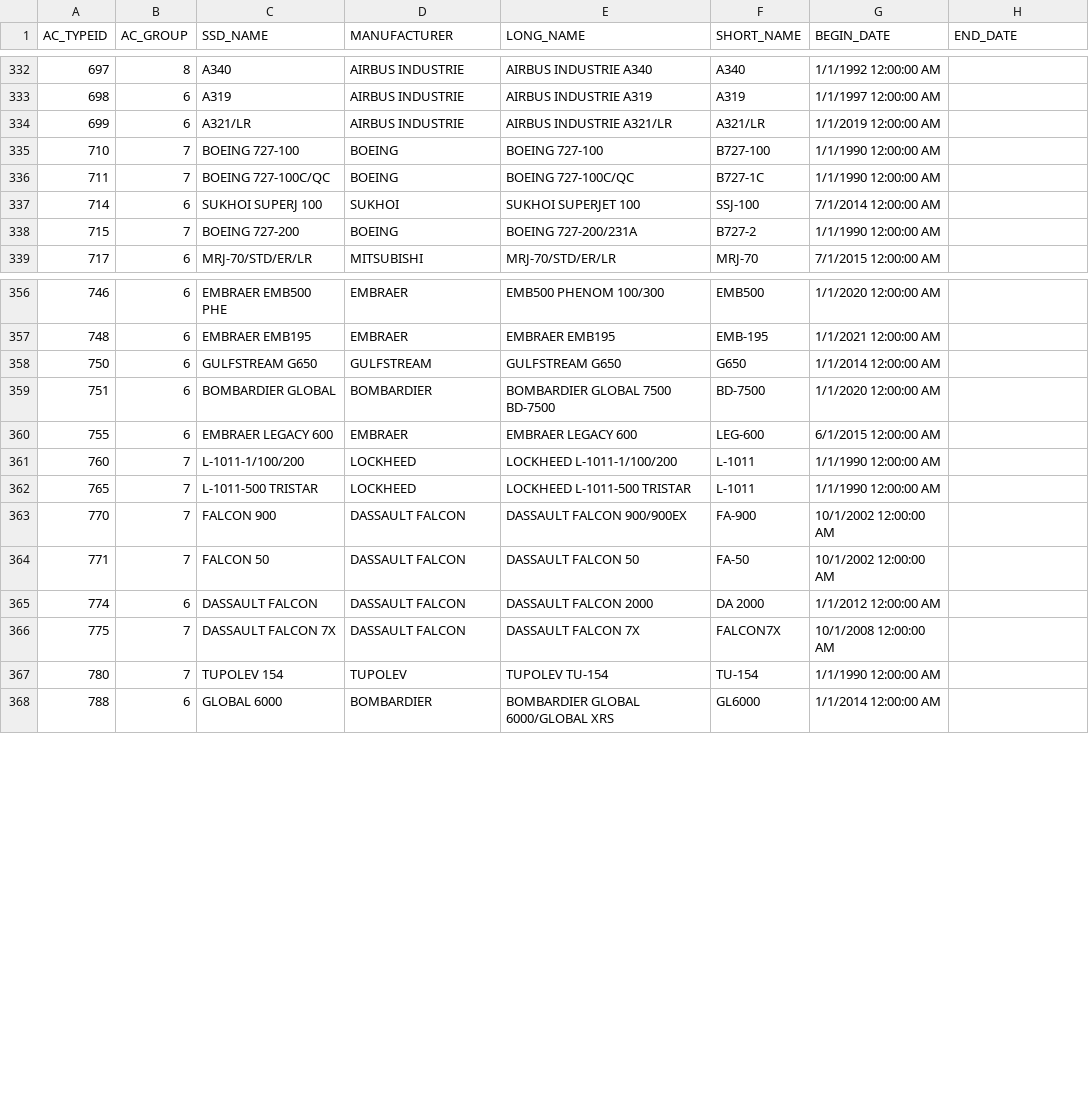
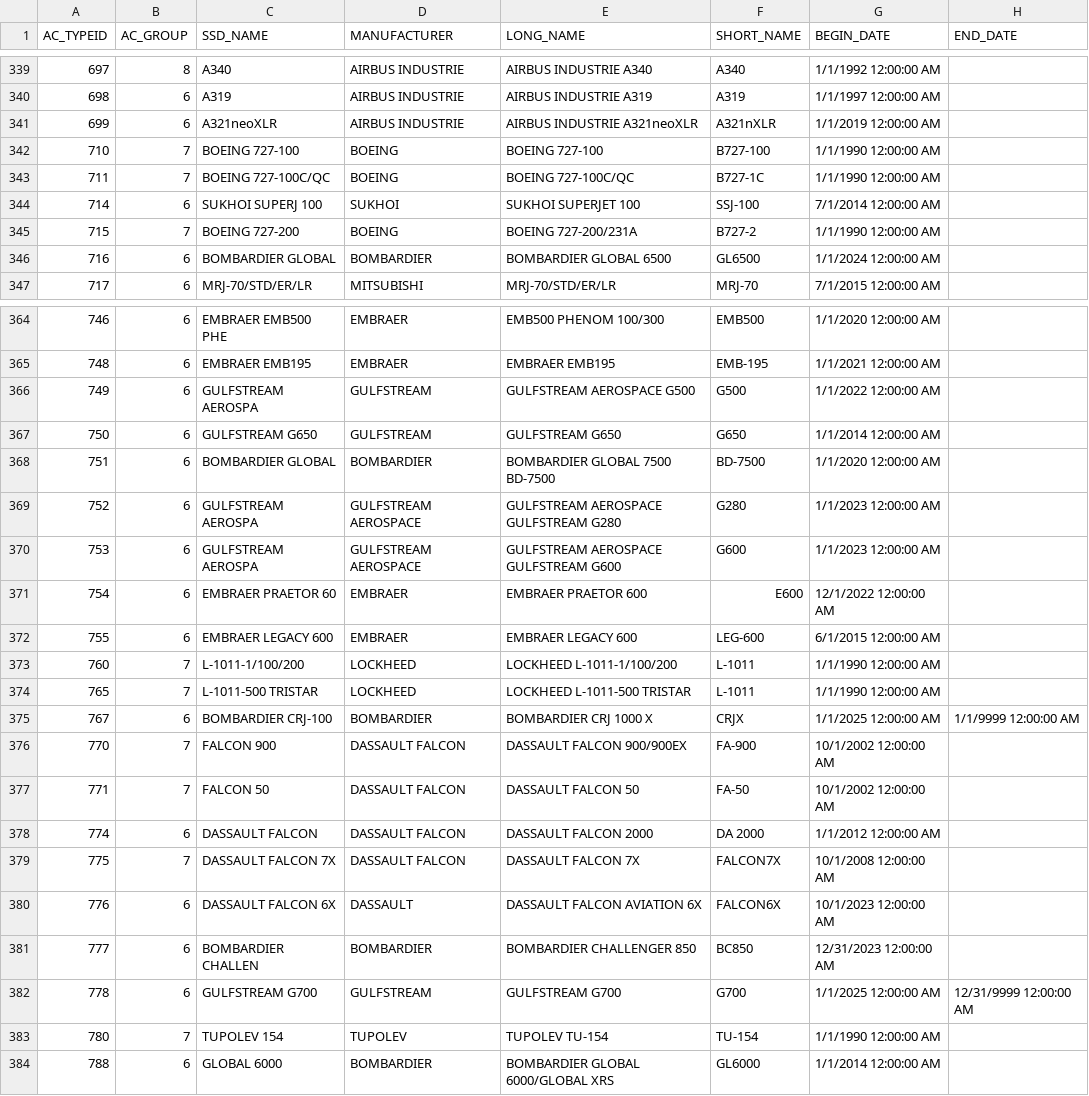
Before and after one commit to johnbrussell/bts-data, a CSV file: data/aircraft_types.csv, drawn as a sheet; only a part is shown, gaps mark what is left out; the diff covers the shown part only.

Commit message:
Show international data source (#17)
* add link to international data source

* grab latest aircraft list

```diff
--- a/data/aircraft_types.csv
+++ b/data/aircraft_types.csv
@@ -333,3 +340,3 @@ AC_TYPEID,AC_GROUP,SSD_NAME,MANUFACTURER,LONG_NAME,SHORT_NAME,BEGIN_DATE,END_DAT
 698,6,A319,AIRBUS INDUSTRIE,AIRBUS INDUSTRIE A319,A319,1/1/1997 12:00:00 AM,
-699,6,A321/LR,AIRBUS INDUSTRIE,AIRBUS INDUSTRIE A321/LR,A321/LR,1/1/2019 12:00:00 AM,
+699,6,A321neoXLR,AIRBUS INDUSTRIE,AIRBUS INDUSTRIE A321neoXLR,A321nXLR,1/1/2019 12:00:00 AM,
 710,7,BOEING 727-100,BOEING,BOEING 727-100,B727-100,1/1/1990 12:00:00 AM,
@@ -338,2 +345,3 @@ AC_TYPEID,AC_GROUP,SSD_NAME,MANUFACTURER,LONG_NAME,SHORT_NAME,BEGIN_DATE,END_DAT
 715,7,BOEING 727-200,BOEING,BOEING 727-200/231A,B727-2,1/1/1990 12:00:00 AM,
+716,6,BOMBARDIER GLOBAL ,BOMBARDIER,BOMBARDIER GLOBAL 6500,GL6500,1/1/2024 12:00:00 AM,
 717,6,MRJ-70/STD/ER/LR,MITSUBISHI,MRJ-70/STD/ER/LR,MRJ-70,7/1/2015 12:00:00 AM,
@@ -357,4 +365,8 @@ AC_TYPEID,AC_GROUP,SSD_NAME,MANUFACTURER,LONG_NAME,SHORT_NAME,BEGIN_DATE,END_DAT
 748,6,EMBRAER EMB195,EMBRAER,EMBRAER EMB195,EMB-195,1/1/2021 12:00:00 AM,
+749,6,GULFSTREAM AEROSPA,GULFSTREAM,GULFSTREAM AEROSPACE G500,G500,1/1/2022 12:00:00 AM,
 750,6,GULFSTREAM G650,GULFSTREAM,GULFSTREAM G650,G650,1/1/2014 12:00:00 AM,
 751,6,BOMBARDIER GLOBAL ,BOMBARDIER,BOMBARDIER GLOBAL 7500 BD-7500,BD-7500,1/1/2020 12:00:00 AM,
+752,6,GULFSTREAM AEROSPA,GULFSTREAM AEROSPACE,GULFSTREAM AEROSPACE GULFSTREAM G280,G280,1/1/2023 12:00:00 AM,
+753,6,GULFSTREAM AEROSPA,GULFSTREAM AEROSPACE,GULFSTREAM AEROSPACE GULFSTREAM G600,G600,1/1/2023 12:00:00 AM,
+754,6,EMBRAER PRAETOR 60,EMBRAER,EMBRAER PRAETOR 600,E600,12/1/2022 12:00:00 AM,
 755,6,EMBRAER LEGACY 600,EMBRAER,EMBRAER LEGACY 600,LEG-600,6/1/2015 12:00:00 AM,
@@ -362,2 +374,3 @@ AC_TYPEID,AC_GROUP,SSD_NAME,MANUFACTURER,LONG_NAME,SHORT_NAME,BEGIN_DATE,END_DAT
 765,7,L-1011-500 TRISTAR,LOCKHEED,LOCKHEED L-1011-500 TRISTAR,L-1011,1/1/1990 12:00:00 AM,
+767,6,BOMBARDIER CRJ-100,BOMBARDIER,BOMBARDIER CRJ 1000 X,CRJX,1/1/2025 12:00:00 AM,1/1/9999 12:00:00 AM
 770,7,FALCON 900,DASSAULT FALCON,DASSAULT FALCON 900/900EX,FA-900,10/1/2002 12:00:00 AM,
@@ -366,2 +379,5 @@ AC_TYPEID,AC_GROUP,SSD_NAME,MANUFACTURER,LONG_NAME,SHORT_NAME,BEGIN_DATE,END_DAT
 775,7,DASSAULT FALCON 7X,DASSAULT FALCON,DASSAULT FALCON 7X,FALCON7X,10/1/2008 12:00:00 AM,
+776,6,DASSAULT FALCON 6X,DASSAULT,DASSAULT FALCON AVIATION 6X,FALCON6X,10/1/2023 12:00:00 AM,
+777,6,BOMBARDIER CHALLEN,BOMBARDIER,BOMBARDIER CHALLENGER 850,BC850,12/31/2023 12:00:00 AM,
+778,6,GULFSTREAM G700,GULFSTREAM,GULFSTREAM G700,G700,1/1/2025 12:00:00 AM,12/31/9999 12:00:00 AM
 780,7,TUPOLEV 154,TUPOLEV,TUPOLEV TU-154,TU-154,1/1/1990 12:00:00 AM,
```
Also changed, not shown: 14 added rows and 4 edited cells elsewhere in this file, 1 other file.
